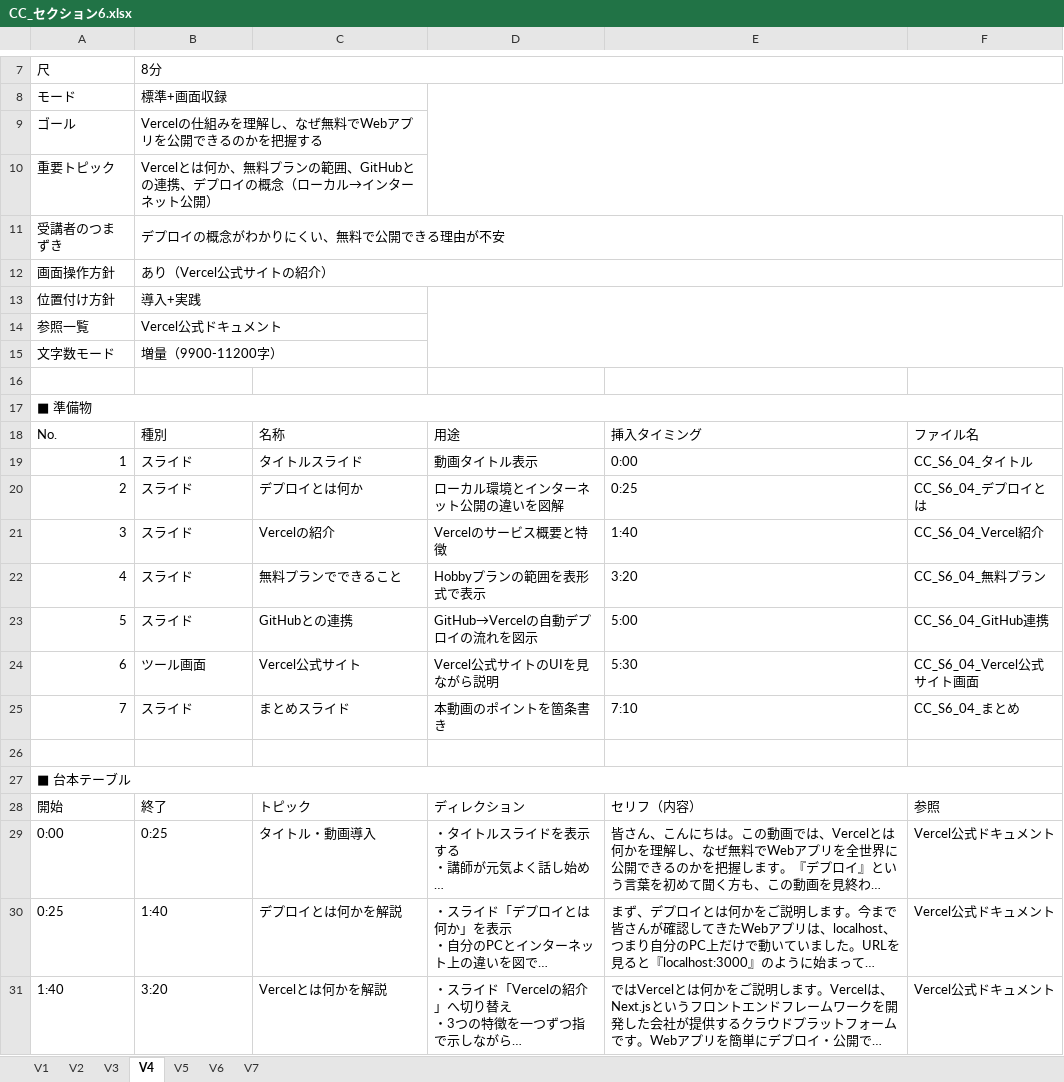
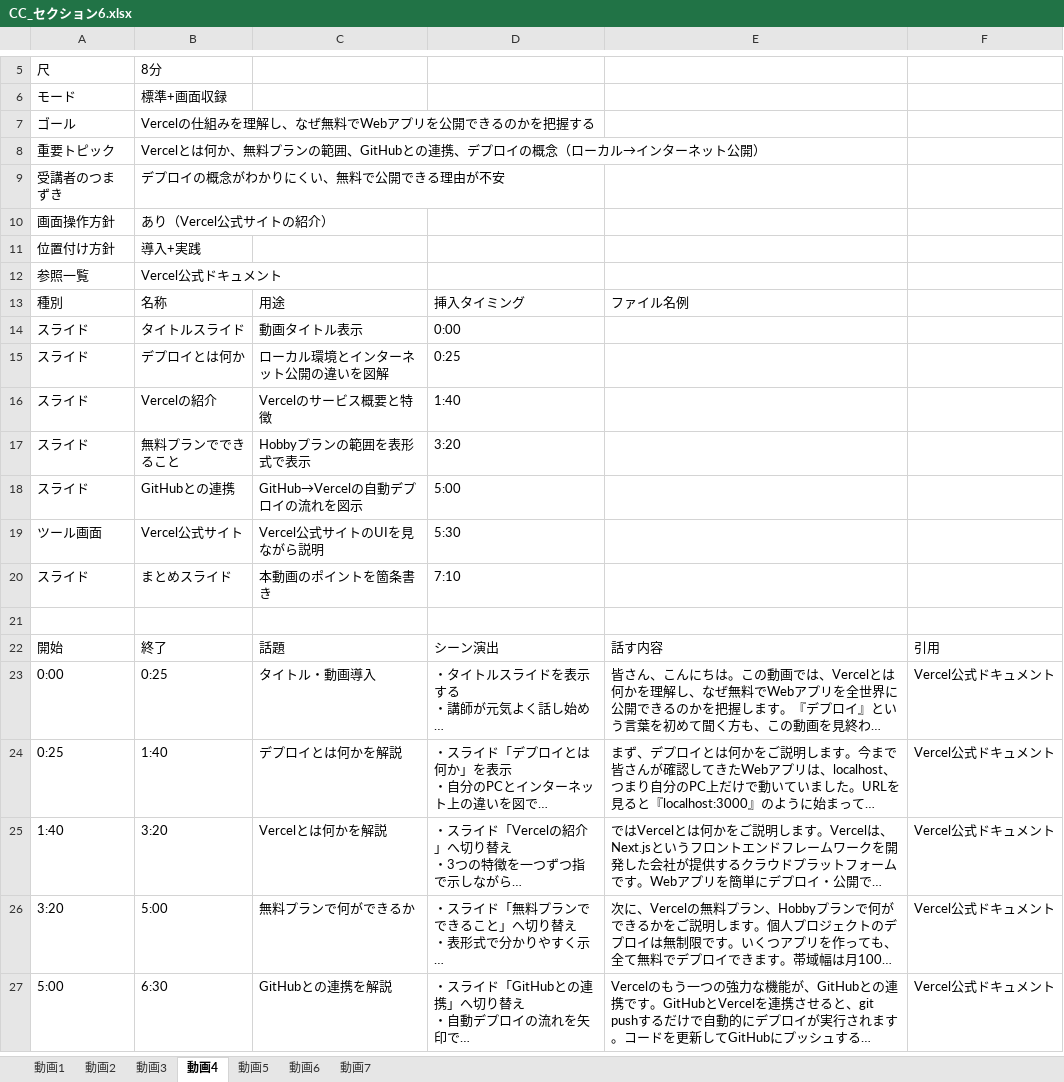
Before and after one commit to TakuyaTsuchiya/claude-learning, an Excel workbook: gems-outputs/CC_セクション6.xlsx, sheet 動画4, drawn as a sheet; only a part is shown, gaps mark what is left out; the shorter side is filled out with more unchanged rows; long unchanged cells end in …; values as stored, in another font and other column widths than the file's, no cell formats; removed rows and columns are numbered as before the commit, all else as after; the diff covers the shown part only; the diff names each change by its address in the sheet, - before the commit and + after, or states it on an @@ line.

```diff
--- a/gems-outputs/CC_セクション6.xlsx (sheet 動画4)
+++ b/gems-outputs/CC_セクション6.xlsx (sheet 動画4)
-sheet tab: V1
+sheet tab: 動画1
-sheet tab: V2
+sheet tab: 動画2
-sheet tab: V3
+sheet tab: 動画3
-sheet tab: V4
+sheet tab: 動画4
-sheet tab: V5
+sheet tab: 動画5
-sheet tab: V6
+sheet tab: 動画6
-sheet tab: V7
+sheet tab: 動画7
-B7:F7 merged
-B8:C8 merged
-B9:C9 merged
-B10:C10 merged
-B11:F11 merged
-B12:F12 merged
-B13:C13 merged
-B14:C14 merged
-row 15: 文字数モード | 増量（9900-11200字）
+row 13: 種別 | 名称 | 用途 | 挿入タイミング | ファイル名例
+row 14: スライド | タイトルスライド | 動画タイトル表示 | 0:00
+row 15: スライド | デプロイとは何か | ローカル環境とインターネット公開の違いを図解 | 0:25
+row 16: スライド | Vercelの紹介 | Vercelのサービス概要と特徴 | 1:40
+row 17: スライド | 無料プランでできること | Hobbyプランの範囲を表形式で表示 | 3:20
+row 18: スライド | GitHubとの連携 | GitHub→Vercelの自動デプロイの流れを図示 | 5:00
+row 19: ツール画面 | Vercel公式サイト | Vercel公式サイトのUIを見ながら説明 | 5:30
+row 20: スライド | まとめスライド | 本動画のポイントを箇条書き | 7:10
-row 17: ■ 準備物
-row 18: No. | 種別 | 名称 | 用途 | 挿入タイミング | ファイル名
-row 19: 1 | スライド | タイトルスライド | 動画タイトル表示 | 0:00 | CC_S6_04_タイトル
-row 20: 2 | スライド | デプロイとは何か | ローカル環境とインターネット公開の違いを図解 | 0:25 | CC_S6_04_デプロイとは
-row 21: 3 | スライド | Vercelの紹介 | Vercelのサービス概要と特徴 | 1:40 | CC_S6_04_Vercel紹介
-row 22: 4 | スライド | 無料プランでできること | Hobbyプランの範囲を表形式で表示 | 3:20 | CC_S6_04_無料プラン
-row 23: 5 | スライド | GitHubとの連携 | GitHub→Vercelの自動デプロイの流れを図示 | 5:00 | CC_S6_04_GitHub連携
-row 24: 6 | ツール画面 | Vercel公式サイト | Vercel公式サイトのUIを見ながら説明 | 5:30 | CC_S6_04_Vercel公式サイト画面
-row 25: 7 | スライド | まとめスライド | 本動画のポイントを箇条書き | 7:10 | CC_S6_04_まとめ
-row 26: (empty)
-row 27: ■ 台本テーブル
-C22: トピック
+C22: 話題
-D22: ディレクション
+D22: シーン演出
-E22: セリフ（内容）
+E22: 話す内容
-F22: 参照
+F22: 引用
```
Also changed, not shown: 8 added rows, 11 removed rows and merged cells elsewhere in this sheet, sheet 動画5, sheet 動画6, sheet 動画3, sheet 動画2, sheet 動画1, sheet 動画7, cell formats, gems-outputs/CC_セクション3.xlsx, gems-outputs/CC_セクション4.xlsx, 1 other file.
